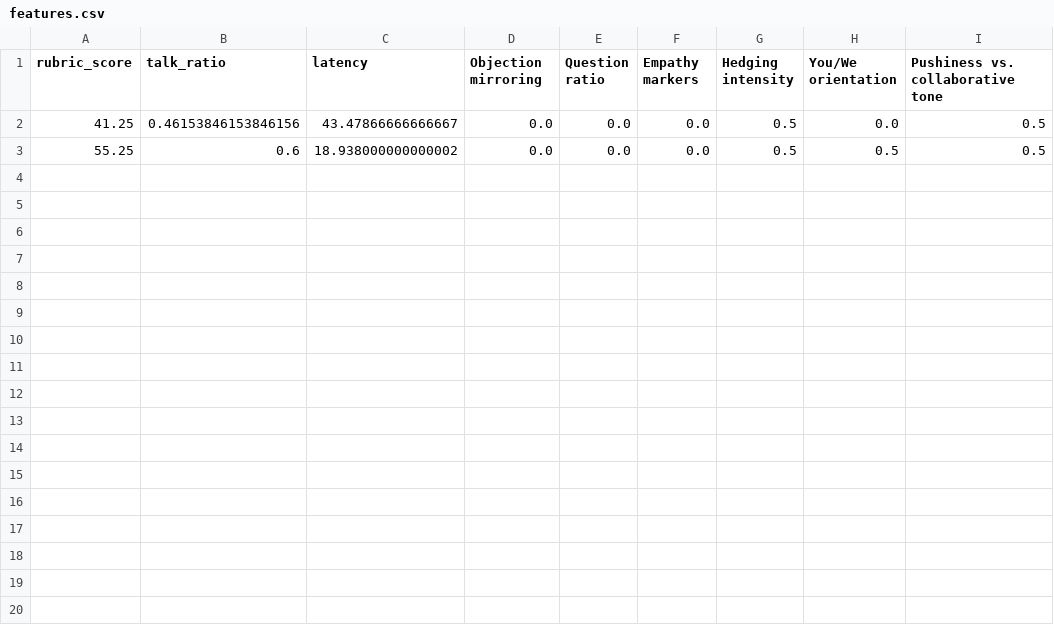
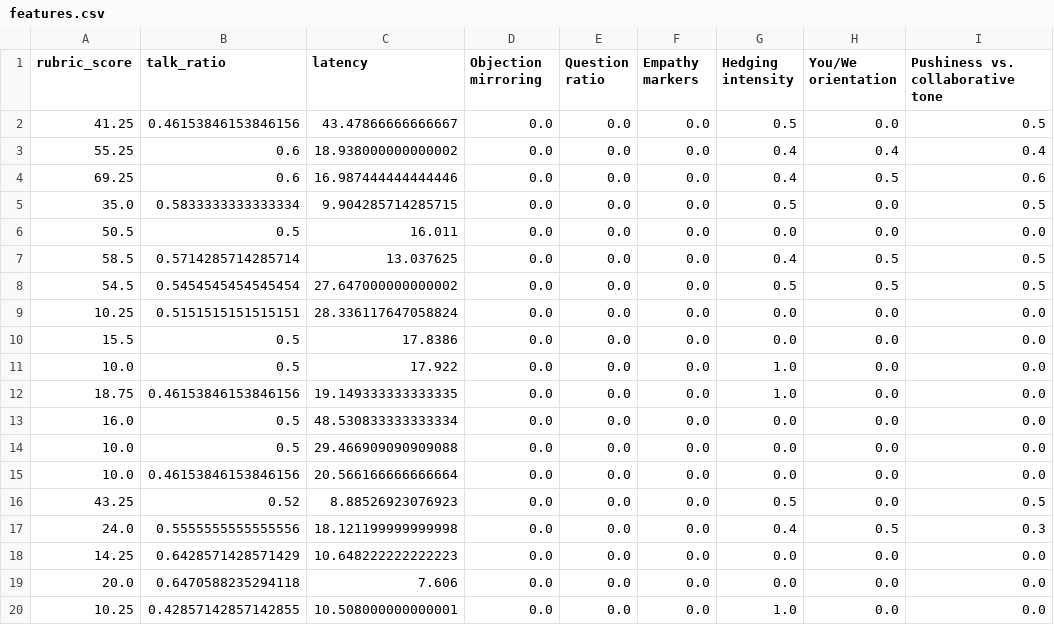
Before and after one commit to HaiNguyen2903/LLM_Adaptive_Learning, a CSV file: artifacts/features.csv, drawn as a sheet.

```diff
--- a/artifacts/features.csv
+++ b/artifacts/features.csv
@@ -2,2 +2,19 @@ rubric_score,talk_ratio,latency,Objection mirroring,Question ratio,Empathy marke
 41.25,0.46153846153846156,43.47866666666667,0.0,0.0,0.0,0.5,0.0,0.5
-55.25,0.6,18.938000000000002,0.0,0.0,0.0,0.5,0.5,0.5
+55.25,0.6,18.938000000000002,0.0,0.0,0.0,0.4,0.4,0.4
+69.25,0.6,16.987444444444446,0.0,0.0,0.0,0.4,0.5,0.6
+35.0,0.5833333333333334,9.904285714285715,0.0,0.0,0.0,0.5,0.0,0.5
+50.5,0.5,16.011,0.0,0.0,0.0,0.0,0.0,0.0
+58.5,0.5714285714285714,13.037625,0.0,0.0,0.0,0.4,0.5,0.5
+54.5,0.5454545454545454,27.647000000000002,0.0,0.0,0.0,0.5,0.5,0.5
+10.25,0.5151515151515151,28.336117647058824,0.0,0.0,0.0,0.0,0.0,0.0
+15.5,0.5,17.8386,0.0,0.0,0.0,0.0,0.0,0.0
+10.0,0.5,17.922,0.0,0.0,0.0,1.0,0.0,0.0
+18.75,0.46153846153846156,19.149333333333335,0.0,0.0,0.0,1.0,0.0,0.0
+16.0,0.5,48.530833333333334,0.0,0.0,0.0,0.0,0.0,0.0
+10.0,0.5,29.466909090909088,0.0,0.0,0.0,0.0,0.0,0.0
+10.0,0.46153846153846156,20.566166666666664,0.0,0.0,0.0,0.0,0.0,0.0
+43.25,0.52,8.88526923076923,0.0,0.0,0.0,0.5,0.0,0.5
+24.0,0.5555555555555556,18.121199999999998,0.0,0.0,0.0,0.4,0.5,0.3
+14.25,0.6428571428571429,10.648222222222223,0.0,0.0,0.0,0.0,0.0,0.0
+20.0,0.6470588235294118,7.606,0.0,0.0,0.0,0.0,0.0,0.0
+10.25,0.42857142857142855,10.508000000000001,0.0,0.0,0.0,1.0,0.0,0.0
```
Also changed, not shown: 12 other files.
